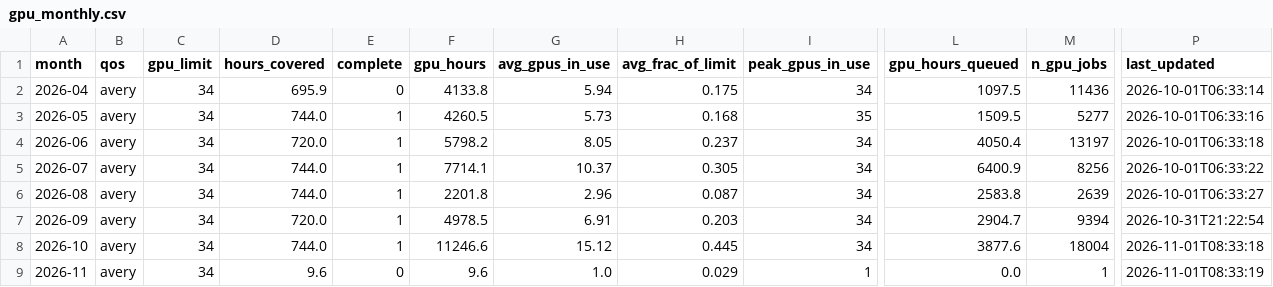
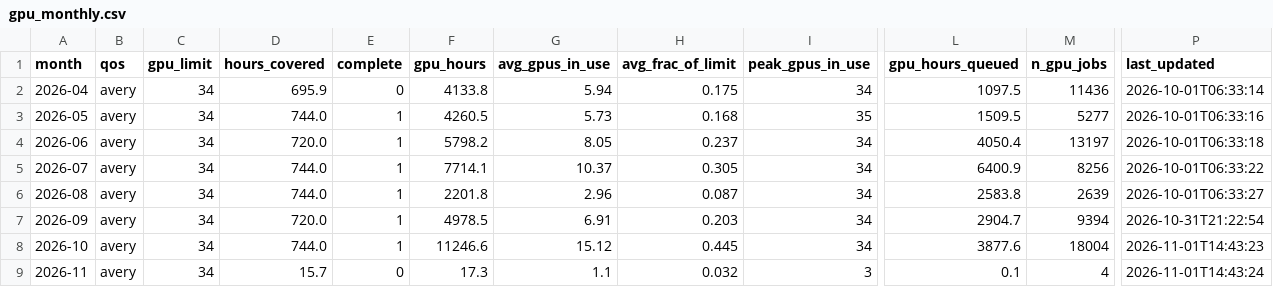
Before and after one commit to sgnoohc/hpg_librarian, a CSV file: gpu_usage/gpu_monthly.csv, drawn as a sheet; only a part is shown, gaps mark what is left out; the diff names each change by its address in the sheet, - before the commit and + after, or states it on an @@ line.

Commit message:
Update dashboard data 2026-11-01 14:43

```diff
--- a/gpu_usage/gpu_monthly.csv
+++ b/gpu_usage/gpu_monthly.csv
-P8 (last_updated): 2026-11-01T08:33:18
+P8 (last_updated): 2026-11-01T14:43:23
-D9 (hours_covered): 9.6
+D9 (hours_covered): 15.7
-F9 (gpu_hours): 9.6
+F9 (gpu_hours): 17.3
-G9 (avg_gpus_in_use): 1.0
+G9 (avg_gpus_in_use): 1.1
-H9 (avg_frac_of_limit): 0.029
+H9 (avg_frac_of_limit): 0.032
-I9 (peak_gpus_in_use): 1
+I9 (peak_gpus_in_use): 3
-L9 (gpu_hours_queued): 0.0
+L9 (gpu_hours_queued): 0.1
-M9 (n_gpu_jobs): 1
+M9 (n_gpu_jobs): 4
-P9 (last_updated): 2026-11-01T08:33:19
+P9 (last_updated): 2026-11-01T14:43:24
```
Also changed, not shown: gpu_usage/gpu_monthly_by_user.csv, 4 other files.
